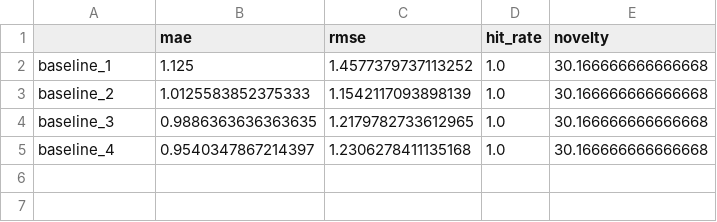
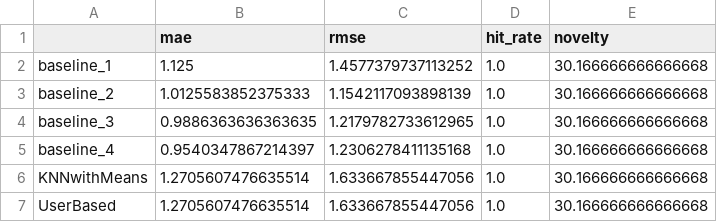
Before and after one commit to ArthurOttevaere/movix-recommender, a CSV file: evaluation/2026_05_10.csv, drawn as a sheet; the diff names each change by its address in the sheet, - before the commit and + after, or states it on an @@ line.

Commit message:
Adding the user_based in models.py

```diff
--- a/evaluation/2026_05_10.csv
+++ b/evaluation/2026_05_10.csv
+row 6: KNNwithMeans | 1.2705607476635514 | 1.633667855447056 | 1.0 | 30.166666666666668
+row 7: UserBased | 1.2705607476635514 | 1.633667855447056 | 1.0 | 30.166666666666668
```
Also changed, not shown: 2 other files.
